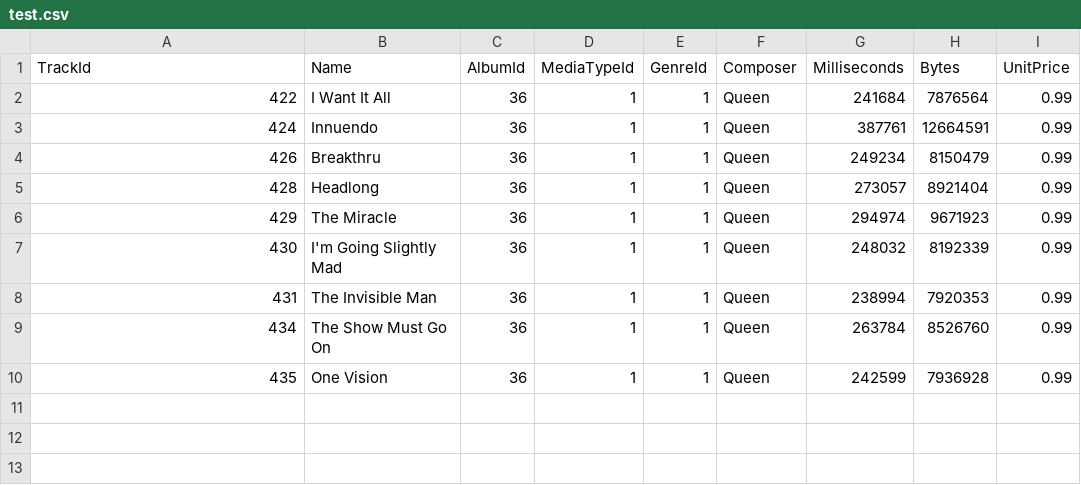
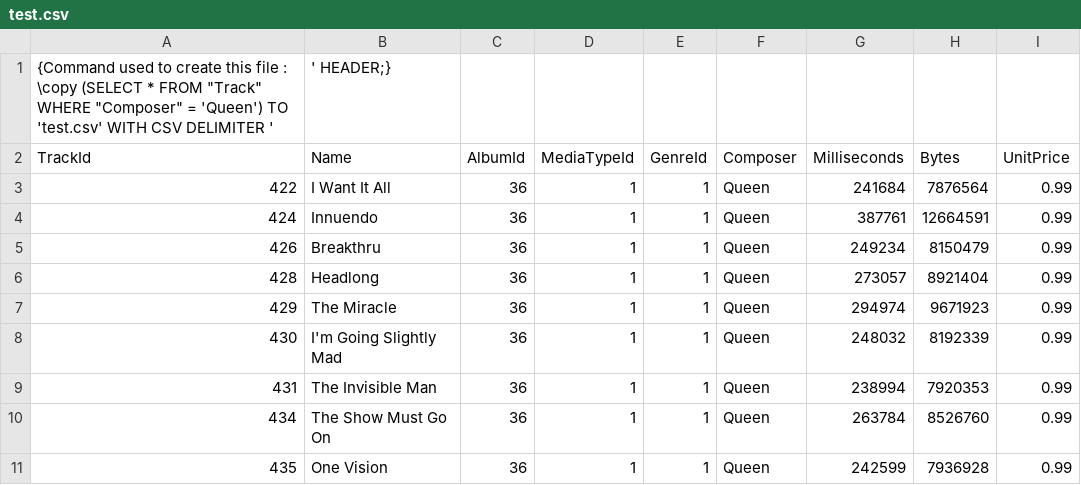
Before and after one commit to PrajaktaSarnaik/postgreSQL_repo, a CSV file: test.csv, drawn as a sheet.

```diff
--- a/test.csv
+++ b/test.csv
@@ -1 +1,2 @@
+{Command used to create this file : \copy (SELECT * FROM "Track" WHERE "Composer" = 'Queen') TO 'test.csv' WITH CSV DELIMITER ',' HEADER;}
 TrackId,Name,AlbumId,MediaTypeId,GenreId,Composer,Milliseconds,Bytes,UnitPrice
```
Also changed, not shown: 2 other files.
